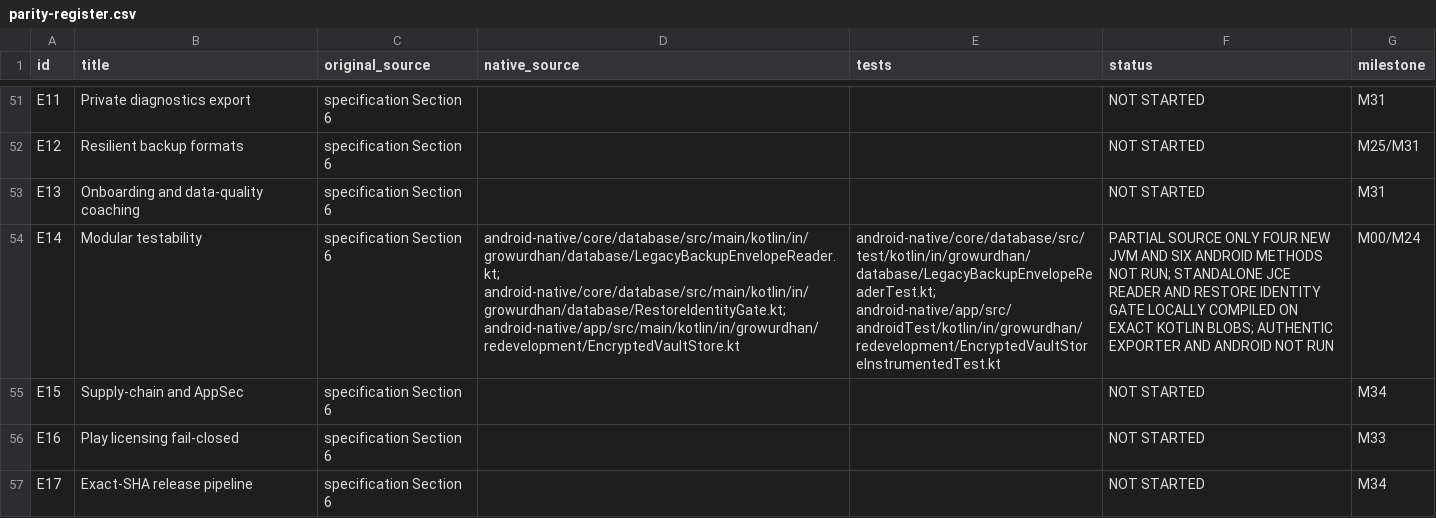
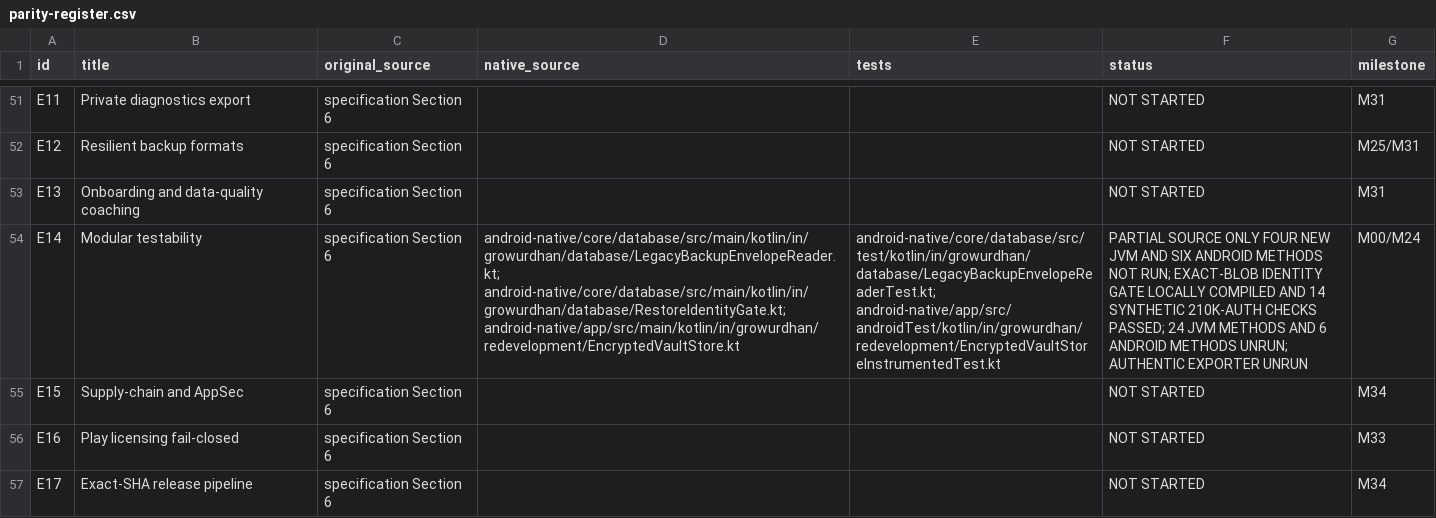
Before and after one commit to shahvikask/kosha, a CSV file: docs/implementation/parity-register.csv, drawn as a sheet; only a part is shown, gaps mark what is left out; the diff names each change by its address in the sheet, - before the commit and + after, or states it on an @@ line.

Commit message:
docs(m24): trace frozen 210k identity regression and unrun Android gates accurately [skip ci]

```diff
--- a/docs/implementation/parity-register.csv
+++ b/docs/implementation/parity-register.csv
-F54 (status): …NOT RUN; STANDALONE JCE READER AND RESTORE IDENTITY GATE LOCALLY COMPILED ON EXACT KOTLIN BLOBS; AUTHENTIC EXPORTER AND ANDROID NOT RUN
+F54 (status): …NOT RUN; EXACT-BLOB IDENTITY GATE LOCALLY COMPILED AND 14 SYNTHETIC 210K-AUTH CHECKS PASSED; 24 JVM METHODS AND 6 ANDROID METHODS UNRUN; AUTHENTIC EXPORTER UNRUN
```
